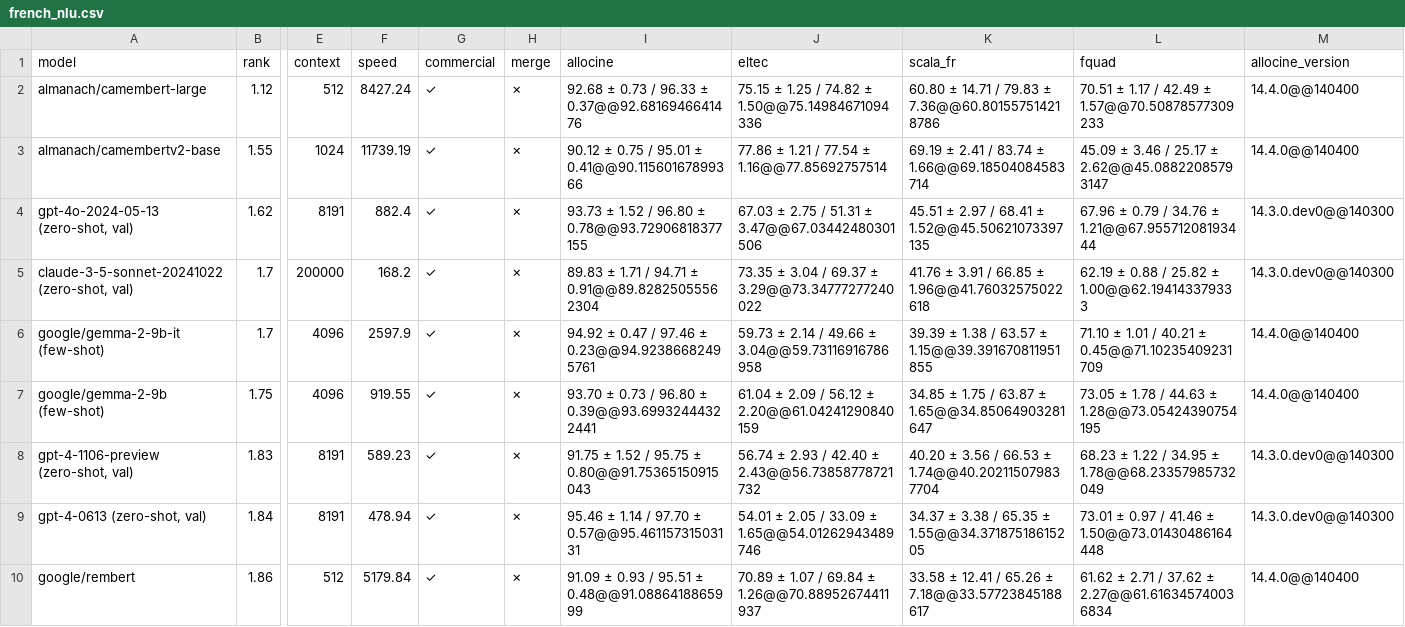
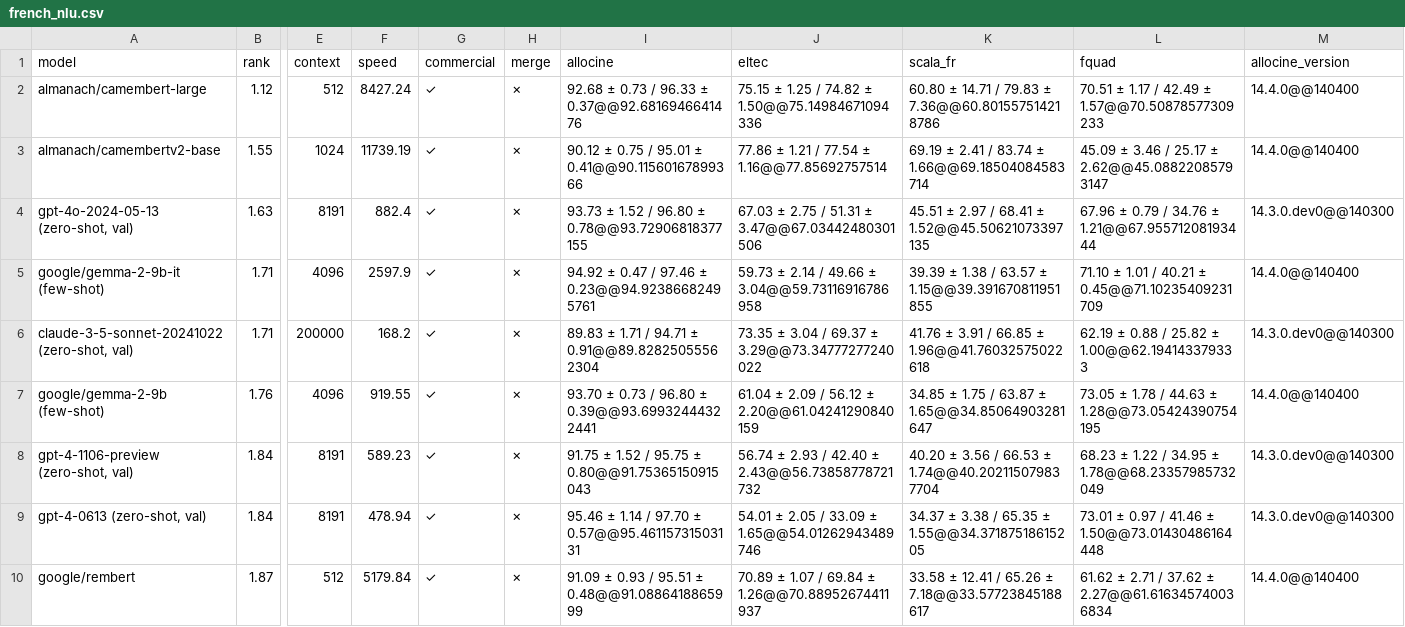
Before and after one commit to viggo-gascou/leaderboards, a CSV file: leaderboards/french_nlu.csv, drawn as a sheet; only a part is shown, gaps mark what is left out; removed rows and columns are numbered as before the commit, all else as after; rows hold the shown columns only; the diff covers the shown part only; the diff names each change by its address in the sheet, - before the commit and + after, or states it on an @@ line.

```diff
--- a/leaderboards/french_nlu.csv
+++ b/leaderboards/french_nlu.csv
-B4 (rank): 1.62
+B4 (rank): 1.63
-row 5: claude-3-5-sonnet-20241022 (zero-shot, val) | 1.7 | 200000 | 168.2 | ✓ | ✗ | 89.83 ± 1.71 / 94.71 ± 0.91@@89.82825055562304 | 73.35 ± 3.04 / 69.37 ± 3.29@@73.34777277240022 | 41.76 ± 3.91 / 66.85 ± 1.96@@41.76032575022618 | 62.19 ± 0.88 / 25.82 ± 1.00@@62.194143379333 | 14.3.0.dev0@@140300
-B5 (rank): 1.7
+B5 (rank): 1.71
+row 6: claude-3-5-sonnet-20241022 (zero-shot, val) | 1.71 | 200000 | 168.2 | ✓ | ✗ | 89.83 ± 1.71 / 94.71 ± 0.91@@89.82825055562304 | 73.35 ± 3.04 / 69.37 ± 3.29@@73.34777277240022 | 41.76 ± 3.91 / 66.85 ± 1.96@@41.76032575022618 | 62.19 ± 0.88 / 25.82 ± 1.00@@62.194143379333 | 14.3.0.dev0@@140300
-B7 (rank): 1.75
+B7 (rank): 1.76
-B8 (rank): 1.83
+B8 (rank): 1.84
-B10 (rank): 1.86
+B10 (rank): 1.87
```
Also changed, not shown: 4 added rows, 3 removed rows and 31 edited cells elsewhere in this file, leaderboards/dutch_all.csv, leaderboards/dutch_nlu.csv, 15 other files.
